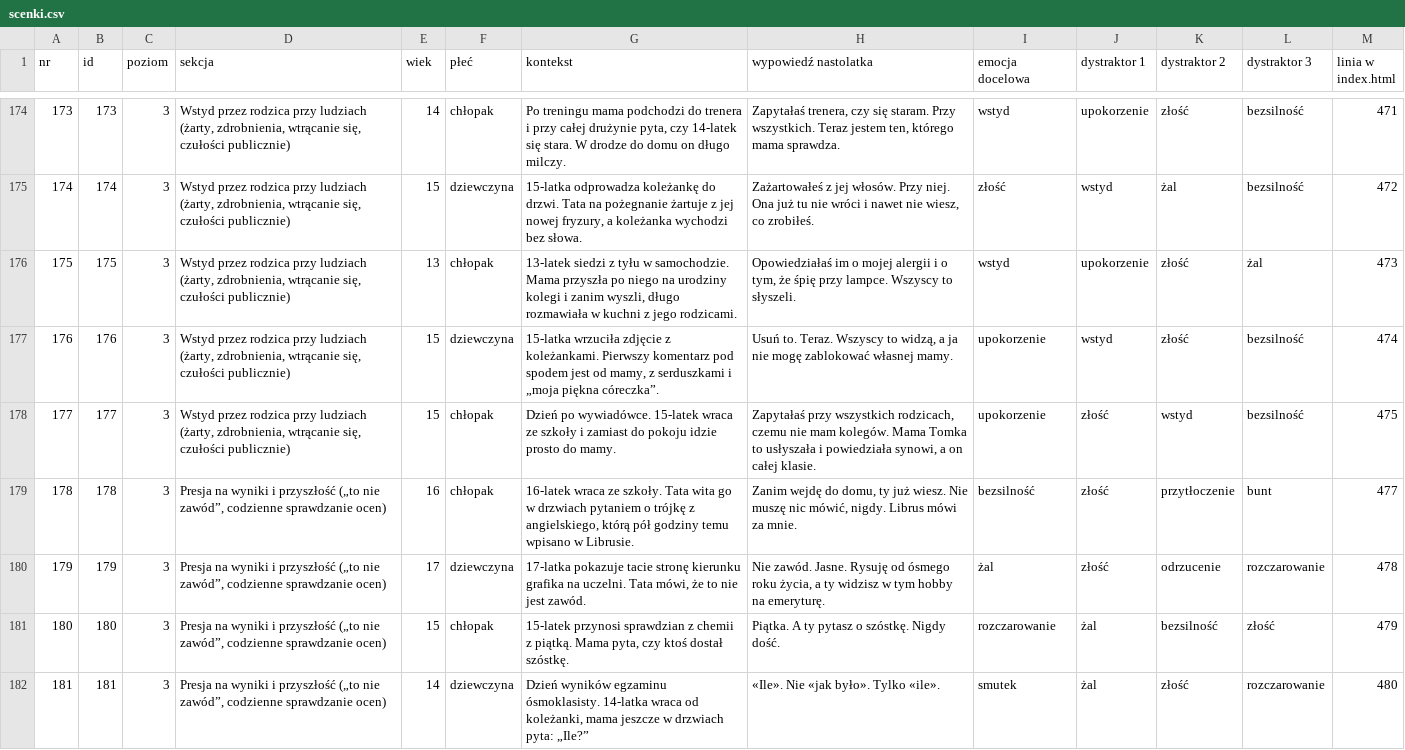
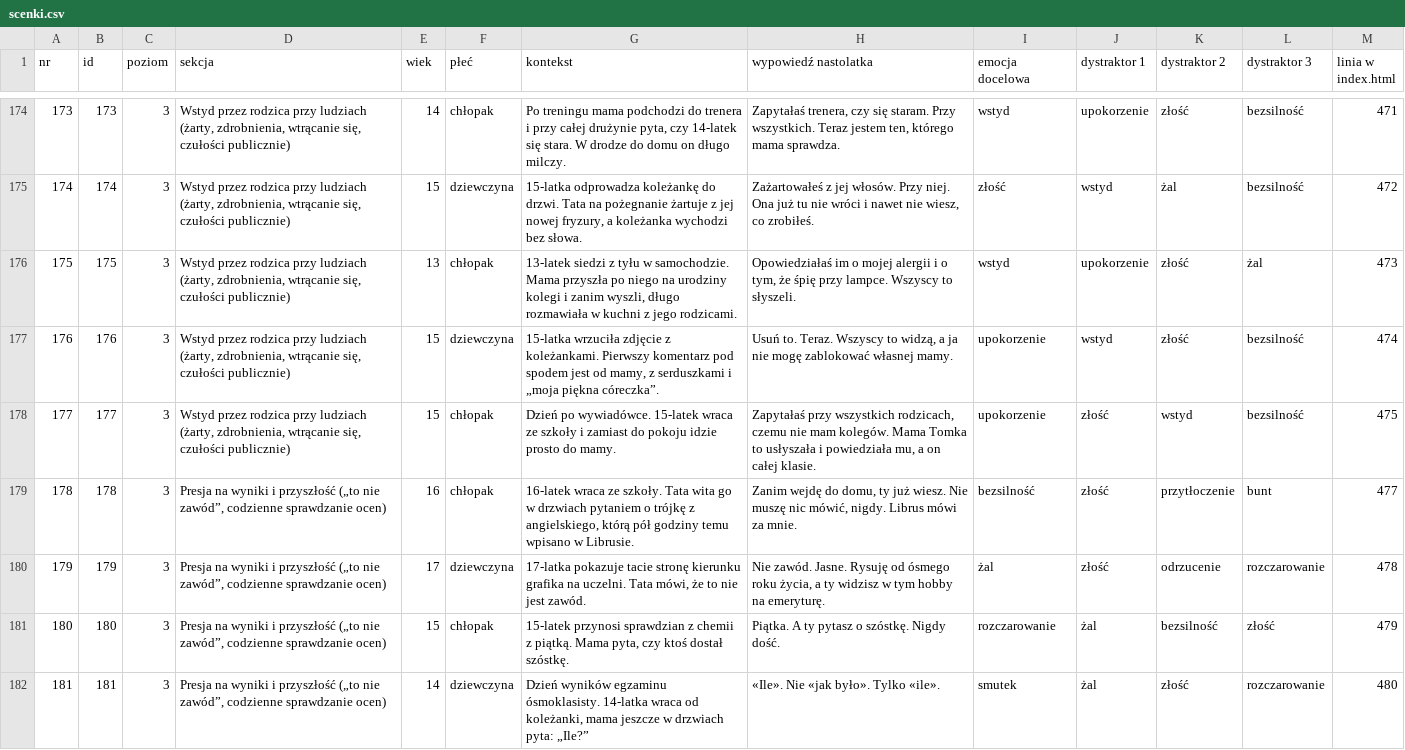
Before and after one commit to Gtkwsk/Uslysz-mnie, a CSV file: analiza/scenki.csv, drawn as a sheet; only a part is shown, gaps mark what is left out.

```diff
--- a/analiza/scenki.csv
+++ b/analiza/scenki.csv
@@ -177,3 +177,3 @@
 "176";"176";"3";"Wstyd przez rodzica przy ludziach (żarty, zdrobnienia, wtrącanie się, czułości publicznie)";"15";"dziewczyna";"15-latka wrzuciła zdjęcie z koleżankami. Pierwszy komentarz pod spodem jest od mamy, z serduszkami i „moja piękna córeczka”.";"Usuń to. Teraz. Wszyscy to widzą, a ja nie mogę zablokować własnej mamy.";"upokorzenie";"wstyd";"złość";"bezsilność";"474"
-"177";"177";"3";"Wstyd przez rodzica przy ludziach (żarty, zdrobnienia, wtrącanie się, czułości publicznie)";"15";"chłopak";"Dzień po wywiadówce. 15-latek wraca ze szkoły i zamiast do pokoju idzie prosto do mamy.";"Zapytałaś przy wszystkich rodzicach, czemu nie mam kolegów. Mama Tomka to usłyszała i powiedziała synowi, a on całej klasie.";"upokorzenie";"złość";"wstyd";"bezsilność";"475"
+"177";"177";"3";"Wstyd przez rodzica przy ludziach (żarty, zdrobnienia, wtrącanie się, czułości publicznie)";"15";"chłopak";"Dzień po wywiadówce. 15-latek wraca ze szkoły i zamiast do pokoju idzie prosto do mamy.";"Zapytałaś przy wszystkich rodzicach, czemu nie mam kolegów. Mama Tomka to usłyszała i powiedziała mu, a on całej klasie.";"upokorzenie";"złość";"wstyd";"bezsilność";"475"
 "178";"178";"3";"Presja na wyniki i przyszłość („to nie zawód”, codzienne sprawdzanie ocen)";"16";"chłopak";"16-latek wraca ze szkoły. Tata wita go w drzwiach pytaniem o trójkę z angielskiego, którą pół godziny temu wpisano w Librusie.";"Zanim wejdę do domu, ty już wiesz. Nie muszę nic mówić, nigdy. Librus mówi za mnie.";"bezsilność";"złość";"przytłoczenie";"bunt";"477"
```
Also changed, not shown: 2 other files.
